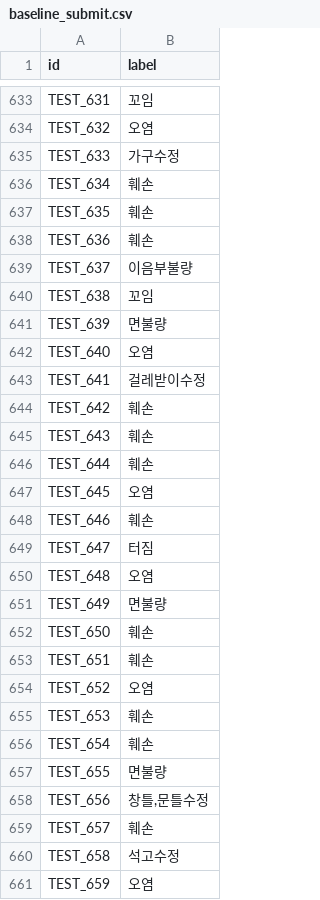
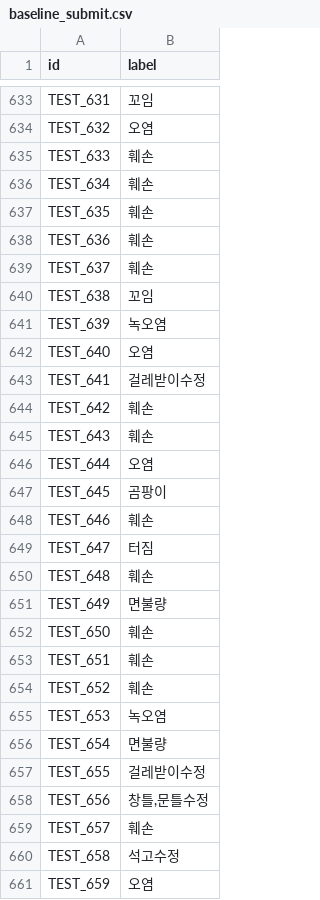
Before and after one commit to Haej990/defect_classification, a CSV file: baseline_submit.csv, drawn as a sheet; only a part is shown, gaps mark what is left out; the diff covers the shown part only.

Commit message:
submission

```diff
--- a/baseline_submit.csv
+++ b/baseline_submit.csv
@@ -634,3 +634,3 @@ TEST_631,꼬임
 TEST_632,오염
-TEST_633,가구수정
+TEST_633,훼손
 TEST_634,훼손
@@ -638,5 +638,5 @@ TEST_635,훼손
 TEST_636,훼손
-TEST_637,이음부불량
+TEST_637,훼손
 TEST_638,꼬임
-TEST_639,면불량
+TEST_639,녹오염
 TEST_640,오염
@@ -645,7 +645,7 @@ TEST_642,훼손
 TEST_643,훼손
-TEST_644,훼손
-TEST_645,오염
+TEST_644,오염
+TEST_645,곰팡이
 TEST_646,훼손
 TEST_647,터짐
-TEST_648,오염
+TEST_648,훼손
 TEST_649,면불량
@@ -653,6 +653,6 @@ TEST_650,훼손
 TEST_651,훼손
-TEST_652,오염
-TEST_653,훼손
-TEST_654,훼손
-TEST_655,면불량
+TEST_652,훼손
+TEST_653,녹오염
+TEST_654,면불량
+TEST_655,걸레받이수정
 TEST_656,"창틀,문틀수정"
```
Also changed, not shown: 144 edited cells elsewhere in this file.
